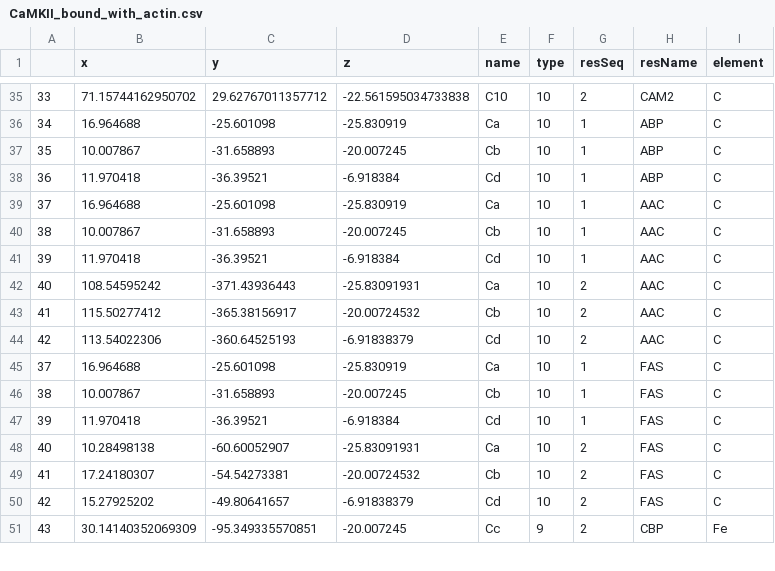
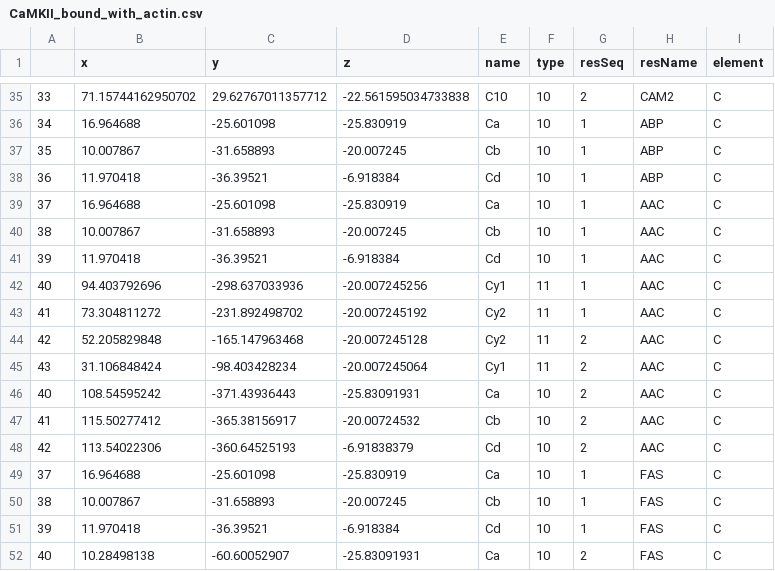
Before and after one commit to cabb99/OpenActin, a CSV file: coarseactin/data/CaMKII_bound_with_actin.csv, drawn as a sheet; only a part is shown, gaps mark what is left out; the shorter side is filled out with more unchanged rows.

Commit message:
Adds virtual sites for actinin exclusion

```diff
--- a/coarseactin/data/CaMKII_bound_with_actin.csv
+++ b/coarseactin/data/CaMKII_bound_with_actin.csv
@@ -41,2 +41,6 @@
 39,11.970418,-36.39521,-6.918384,Cd,10,1,AAC,C
+40,94.403792696, -298.637033936, -20.007245256,Cy1,11,1,AAC,C
+41,73.304811272, -231.892498702, -20.007245192,Cy2,11,1,AAC,C
+42,52.205829848, -165.147963468, -20.007245128,Cy2,11,2,AAC,C
+43,31.106848424, -98.403428234, -20.007245064,Cy1,11,2,AAC,C
 40,108.54595242, -371.43936443,  -25.83091931,Ca,10,2,AAC,C
```
Also changed, not shown: 5 other files.
